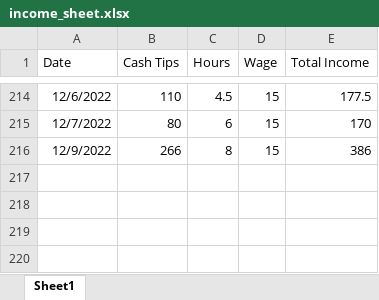
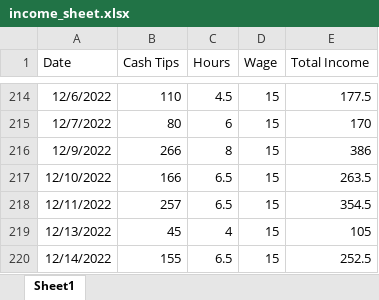
Before and after one commit to legittree/bartender_income, an Excel workbook: income_sheet.xlsx, sheet Sheet1, drawn as a sheet; only a part is shown, gaps mark what is left out; values as stored, in another font and other column widths than the file's, no borders; the diff names each change by its address in the sheet, - before the commit and + after, or states it on an @@ line.

```diff
--- a/income_sheet.xlsx (sheet Sheet1)
+++ b/income_sheet.xlsx (sheet Sheet1)
+row 217: 12/10/2022 | 166 | 6.5 | 15 | 263.5
+row 218: 12/11/2022 | 257 | 6.5 | 15 | 354.5
+row 219: 12/13/2022 | 45 | 4 | 15 | 105
+row 220: 12/14/2022 | 155 | 6.5 | 15 | 252.5
```
Also changed, not shown: useful_checks.xlsx, 3 other files.
